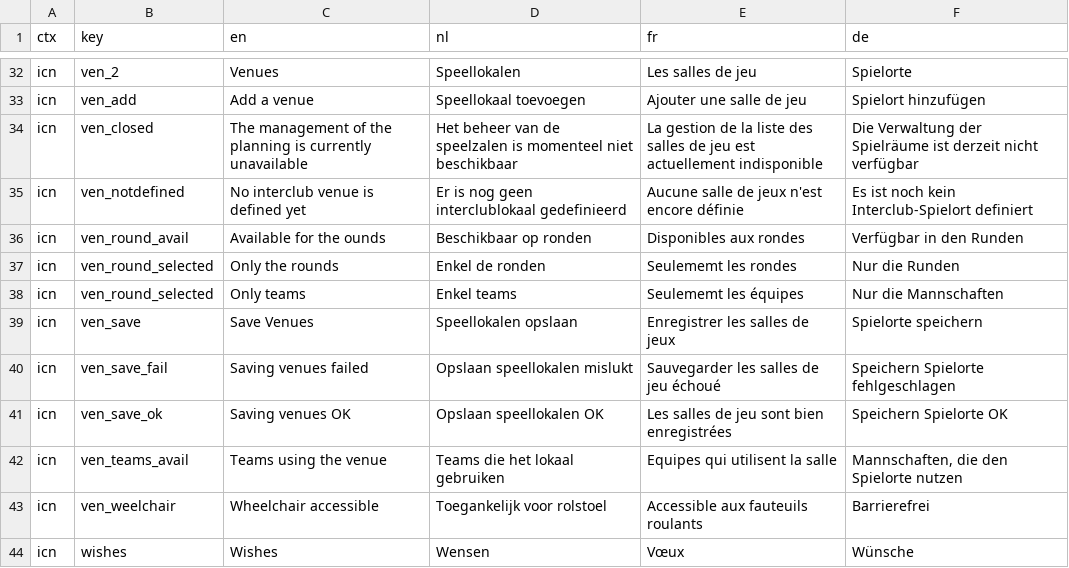
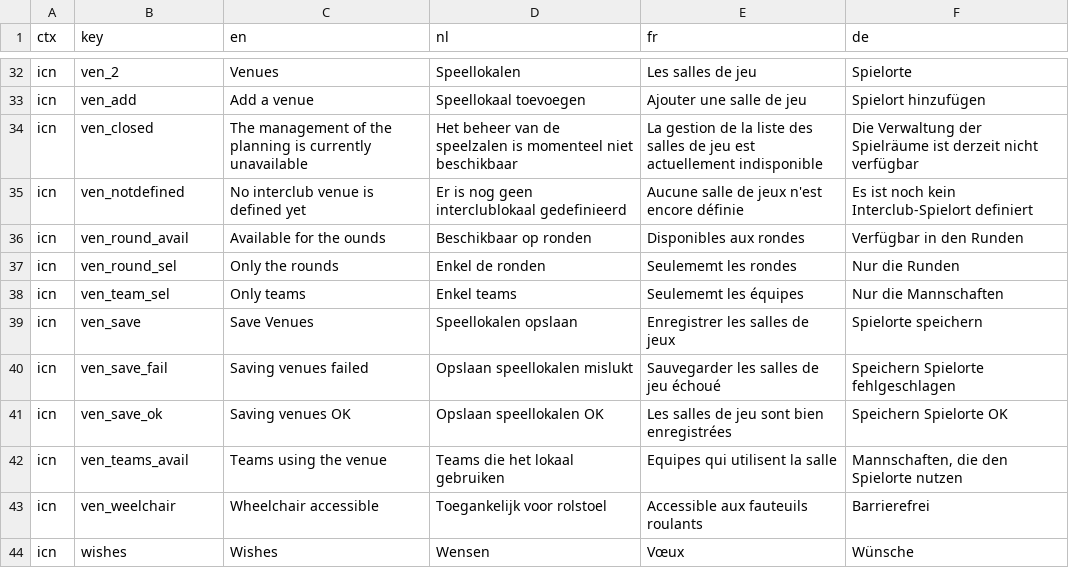
Before and after one commit to FRBE-KBSB-KSB/kbsb, a CSV file: shared/translations - kbsb.csv, drawn as a sheet; only a part is shown, gaps mark what is left out.

```diff
--- a/shared/translations - kbsb.csv
+++ b/shared/translations - kbsb.csv
@@ -36,4 +36,4 @@ icn,ven_notdefined,No interclub venue is defined yet,Er is nog geen interclublok
 icn,ven_round_avail,Available for the ounds,Beschikbaar op ronden,Disponibles aux rondes,Verfügbar in den Runden
-icn,ven_round_selected,Only the rounds,Enkel de ronden,Seulememt les rondes,Nur die Runden
-icn,ven_round_selected,Only teams,Enkel teams,Seulememt les équipes,Nur die Mannschaften
+icn,ven_round_sel,Only the rounds,Enkel de ronden,Seulememt les rondes,Nur die Runden
+icn,ven_team_sel,Only teams,Enkel teams,Seulememt les équipes,Nur die Mannschaften
 icn,ven_save,Save Venues,Speellokalen opslaan,Enregistrer les salles de jeux,Spielorte speichern
```
Also changed, not shown: 9 other files.
